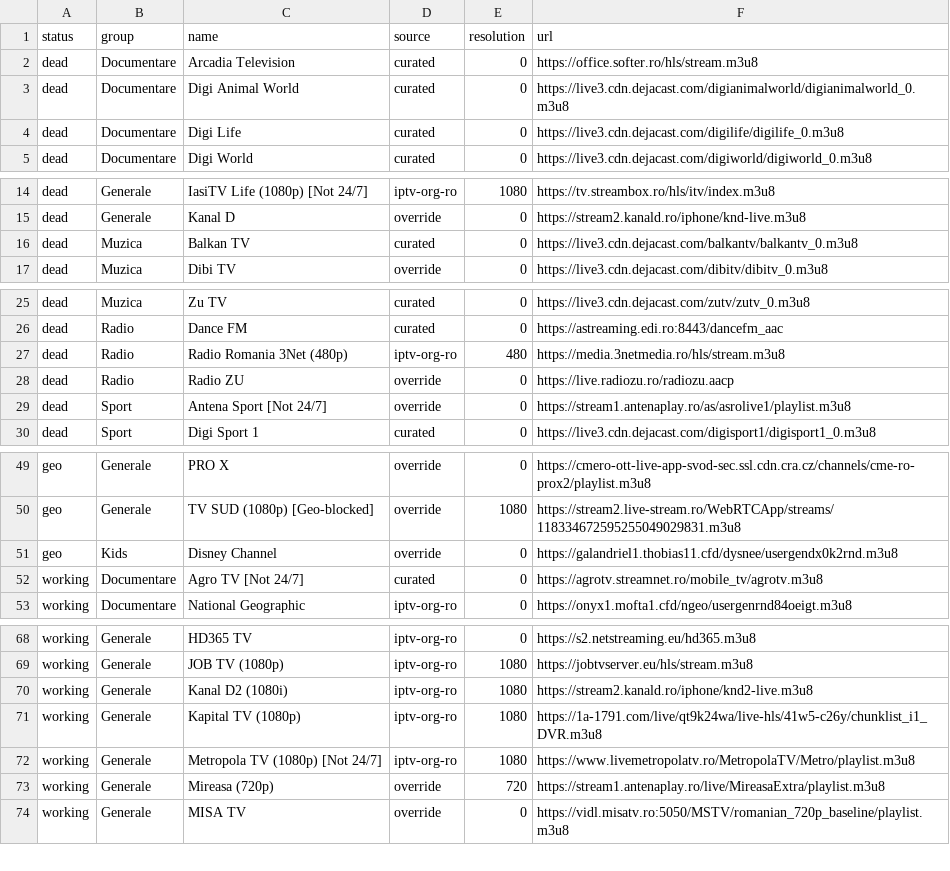
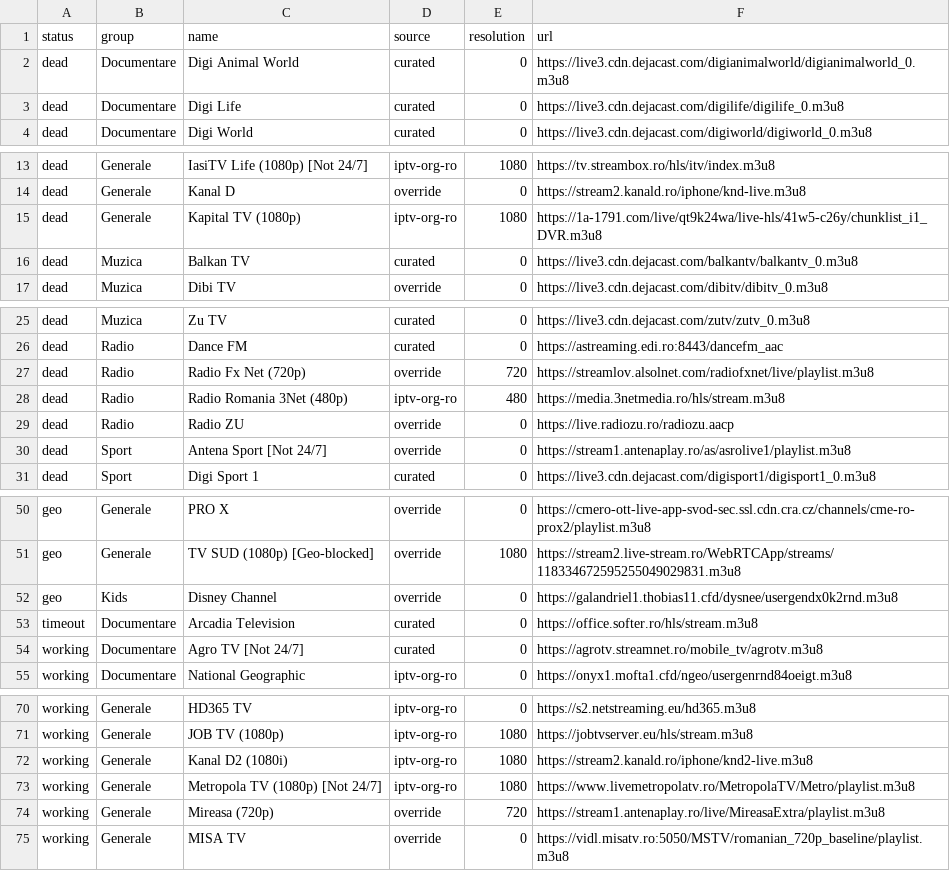
Before and after one commit to carloclim/romania-iptv-list, a CSV file: dist/status.csv, drawn as a sheet; only a part is shown, gaps mark what is left out; the diff covers the shown part only.

```diff
--- a/dist/status.csv
+++ b/dist/status.csv
@@ -1,3 +1,2 @@
 status,group,name,source,resolution,url
-dead,Documentare,Arcadia Television,curated,0,https://office.softer.ro/hls/stream.m3u8
 dead,Documentare,Digi Animal World,curated,0,https://live3.cdn.dejacast.com/digianimalworld/digianimalworld_0.m3u8
@@ -15,2 +14,3 @@ dead,Generale,IasiTV Life (1080p) [Not 24/7],iptv-org-ro,1080,https://tv.streamb
 dead,Generale,Kanal D,override,0,https://stream2.kanald.ro/iphone/knd-live.m3u8
+dead,Generale,Kapital TV (1080p),iptv-org-ro,1080,https://1a-1791.com/live/qt9k24wa/live-hls/41w5-c26y/chunklist_i1_DVR.m3u8
 dead,Muzica,Balkan TV,curated,0,https://live3.cdn.dejacast.com/balkantv/balkantv_0.m3u8
@@ -26,2 +26,3 @@ dead,Muzica,Zu TV,curated,0,https://live3.cdn.dejacast.com/zutv/zutv_0.m3u8
 dead,Radio,Dance FM,curated,0,https://astreaming.edi.ro:8443/dancefm_aac
+dead,Radio,Radio Fx Net (720p),override,720,https://streamlov.alsolnet.com/radiofxnet/live/playlist.m3u8
 dead,Radio,Radio Romania 3Net (480p),iptv-org-ro,480,https://media.3netmedia.ro/hls/stream.m3u8
@@ -51,2 +52,3 @@ geo,Generale,TV SUD (1080p) [Geo-blocked],override,1080,https://stream2.live-str
 geo,Kids,Disney Channel,override,0,https://galandriel1.thobias11.cfd/dysnee/usergendx0k2rnd.m3u8
+timeout,Documentare,Arcadia Television,curated,0,https://office.softer.ro/hls/stream.m3u8
 working,Documentare,Agro TV [Not 24/7],curated,0,https://agrotv.streamnet.ro/mobile_tv/agrotv.m3u8
@@ -70,3 +72,2 @@ working,Generale,JOB TV (1080p),iptv-org-ro,1080,https://jobtvserver.eu/hls/stre
 working,Generale,Kanal D2 (1080i),iptv-org-ro,1080,https://stream2.kanald.ro/iphone/knd2-live.m3u8
-working,Generale,Kapital TV (1080p),iptv-org-ro,1080,https://1a-1791.com/live/qt9k24wa/live-hls/41w5-c26y/chunklist_i1_DVR.m3u8
 working,Generale,Metropola TV (1080p) [Not 24/7],iptv-org-ro,1080,https://www.livemetropolatv.ro/MetropolaTV/Metro/playlist.m3u8
```
Also changed, not shown: 1 removed row elsewhere in this file, 12 other files.
